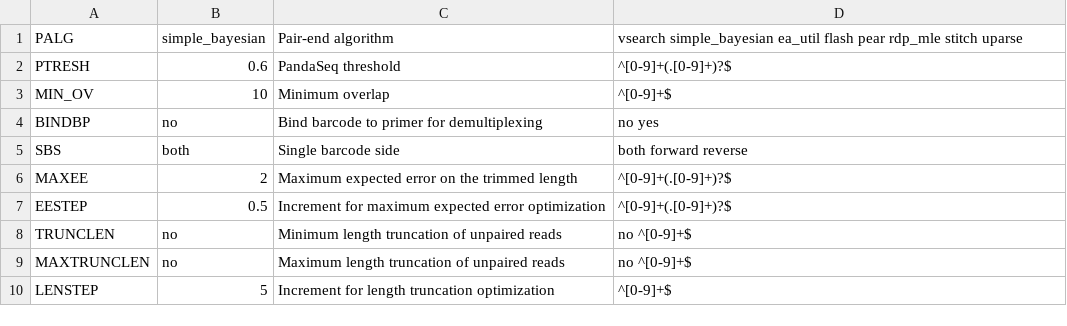
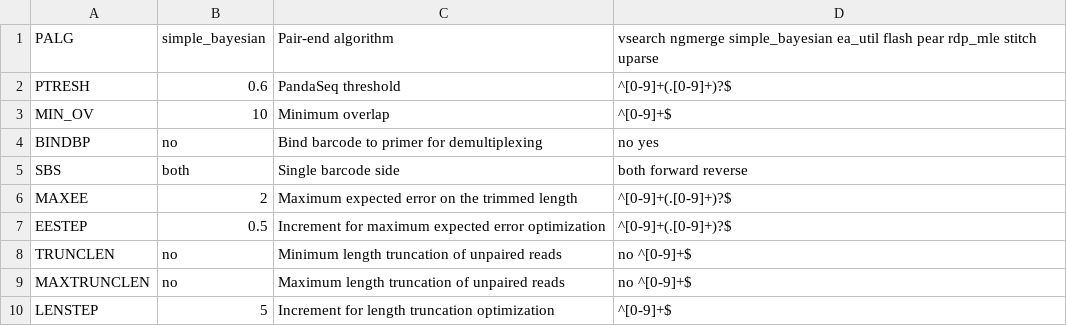
Before and after one commit to lentendu/DeltaMP, a TSV file: bin/variables_definition_Illumina.tsv, drawn as a sheet.

```diff
--- a/bin/variables_definition_Illumina.tsv
+++ b/bin/variables_definition_Illumina.tsv
@@ -1,2 +1,2 @@
-PALG	simple_bayesian	Pair-end algorithm	vsearch simple_bayesian ea_util flash pear rdp_mle stitch uparse
+PALG	simple_bayesian	Pair-end algorithm	vsearch ngmerge simple_bayesian ea_util flash pear rdp_mle stitch uparse
 PTRESH	0.6	PandaSeq threshold	^[0-9]+(.[0-9]+)?$
```
Also changed, not shown: 5 other files.
